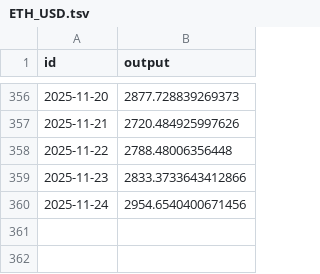
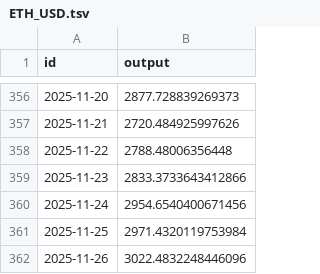
Before and after one commit to sablier-labs/indexers, a TSV file: envio/analytics/.envio/cache/ETH_USD.tsv, drawn as a sheet; only a part is shown, gaps mark what is left out.

Commit message:
chore: bump price-data package

```diff
--- a/envio/analytics/.envio/cache/ETH_USD.tsv
+++ b/envio/analytics/.envio/cache/ETH_USD.tsv
@@ -360 +360,3 @@ id	output
 "2025-11-24"	2954.6540400671456
+"2025-11-25"	2971.4320119753984
+"2025-11-26"	3022.4832248446096
```
Also changed, not shown: 3 other files.
